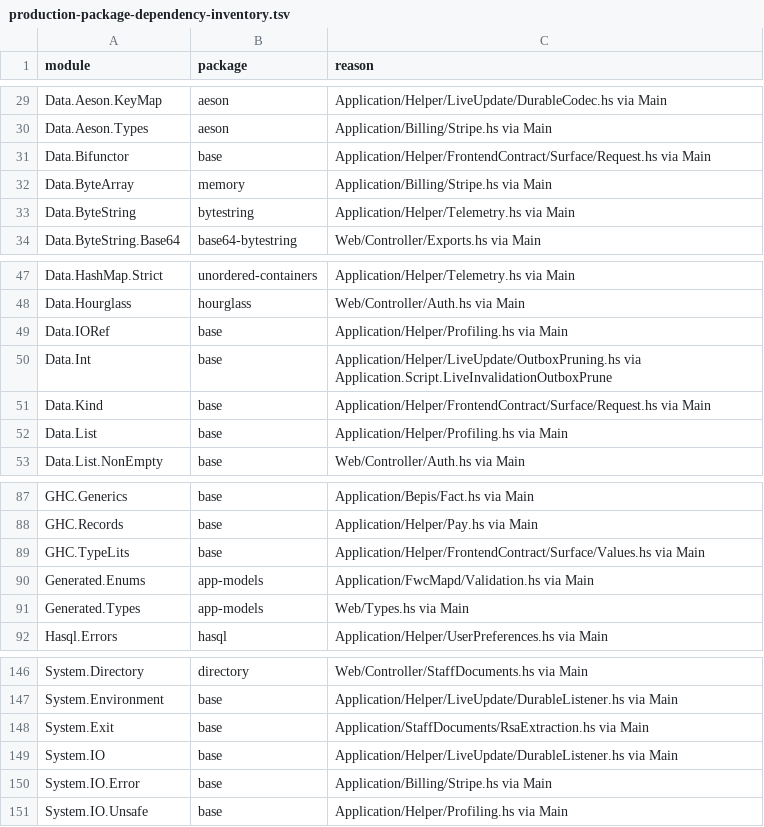
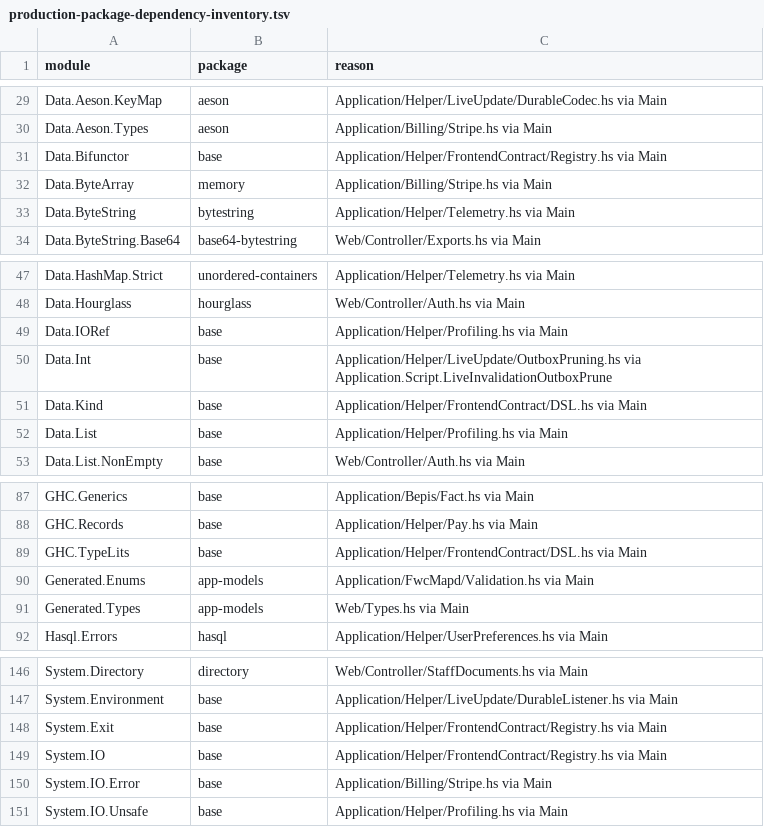
Before and after one commit to BeaudanBrown/ihp-roster, a TSV file: Config/nix/production-package-dependency-inventory.tsv, drawn as a sheet; only a part is shown, gaps mark what is left out.

```diff
--- a/Config/nix/production-package-dependency-inventory.tsv
+++ b/Config/nix/production-package-dependency-inventory.tsv
@@ -30,3 +30,3 @@ Data.Aeson.KeyMap	aeson	Application/Helper/LiveUpdate/DurableCodec.hs via Main
 Data.Aeson.Types	aeson	Application/Billing/Stripe.hs via Main
-Data.Bifunctor	base	Application/Helper/FrontendContract/Surface/Request.hs via Main
+Data.Bifunctor	base	Application/Helper/FrontendContract/Registry.hs via Main
 Data.ByteArray	memory	Application/Billing/Stripe.hs via Main
@@ -50,3 +50,3 @@ Data.IORef	base	Application/Helper/Profiling.hs via Main
 Data.Int	base	Application/Helper/LiveUpdate/OutboxPruning.hs via Application.Script.LiveInvalidationOutboxPrune
-Data.Kind	base	Application/Helper/FrontendContract/Surface/Request.hs via Main
+Data.Kind	base	Application/Helper/FrontendContract/DSL.hs via Main
 Data.List	base	Application/Helper/Profiling.hs via Main
@@ -88,3 +88,3 @@ GHC.Generics	base	Application/Bepis/Fact.hs via Main
 GHC.Records	base	Application/Helper/Pay.hs via Main
-GHC.TypeLits	base	Application/Helper/FrontendContract/Surface/Values.hs via Main
+GHC.TypeLits	base	Application/Helper/FrontendContract/DSL.hs via Main
 Generated.Enums	app-models	Application/FwcMapd/Validation.hs via Main
@@ -147,4 +147,4 @@ System.Directory	directory	Web/Controller/StaffDocuments.hs via Main
 System.Environment	base	Application/Helper/LiveUpdate/DurableListener.hs via Main
-System.Exit	base	Application/StaffDocuments/RsaExtraction.hs via Main
-System.IO	base	Application/Helper/LiveUpdate/DurableListener.hs via Main
+System.Exit	base	Application/Helper/FrontendContract/Registry.hs via Main
+System.IO	base	Application/Helper/FrontendContract/Registry.hs via Main
 System.IO.Error	base	Application/Billing/Stripe.hs via Main
```
Also changed, not shown: Config/nix/frontend-contract-tool-module-inventory.tsv, Config/nix/frontend-operation-evidence-matrix.tsv, 38 other files.
